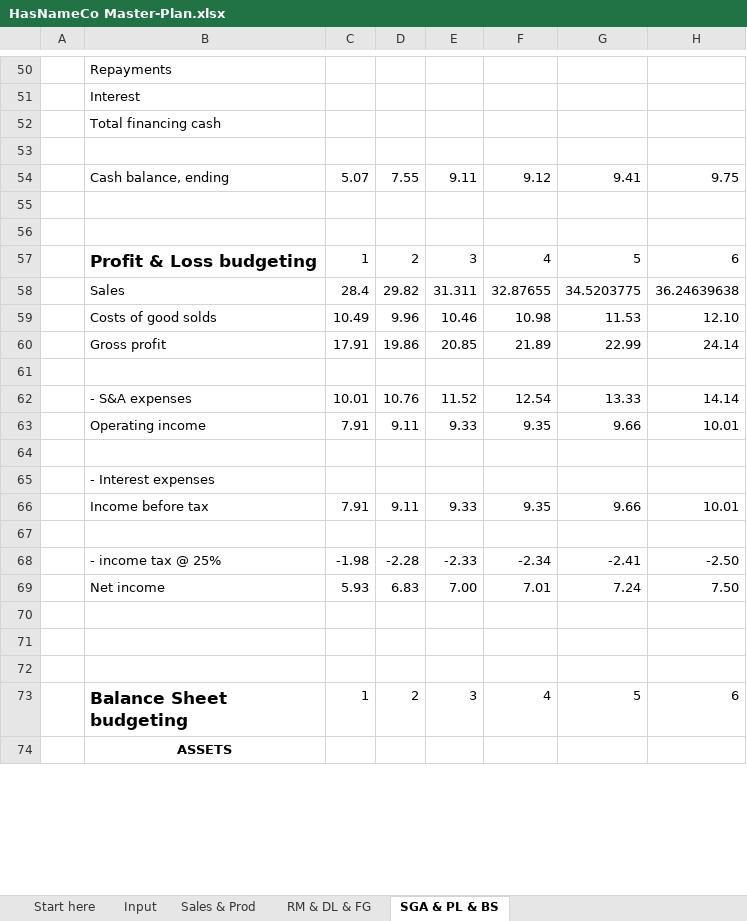
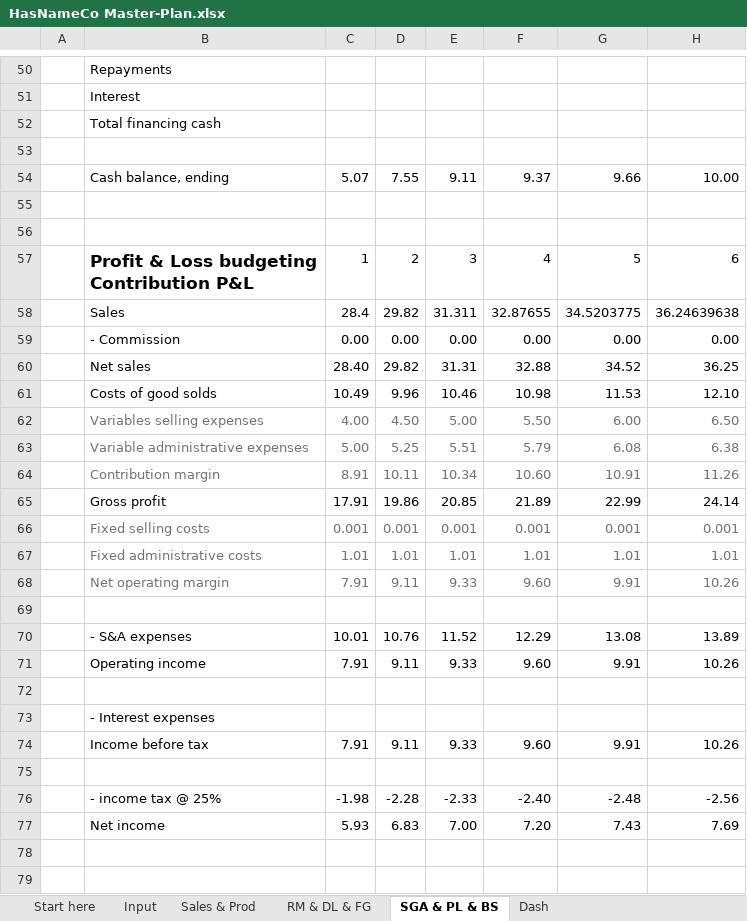
Before and after one commit to eliediwa9/Financial-and-Data-Analysis, an Excel workbook: HasNameCo Master-Plan.xlsx, sheet SGA & PL & BS, drawn as a sheet; only a part is shown, gaps mark what is left out; the shorter side is filled out with more unchanged rows; values as stored, in another font and other column widths than the file's, no borders; addresses are those after the commit; ↵ is a line break in a cell; the diff covers the shown part only; the diff names each change by its address in the sheet, - before the commit and + after, or states it on an @@ line.

```diff
--- a/HasNameCo Master-Plan.xlsx (sheet SGA & PL & BS)
+++ b/HasNameCo Master-Plan.xlsx (sheet SGA & PL & BS)
+sheet tab: Dash
-F54: 9.12
+F54: 9.37
-G54: 9.41
+G54: 9.66
-H54: 9.75
+H54: 10.00
-B57: Profit & Loss budgeting
+B57: Profit & Loss budgeting ↵ Contribution P&L
+row 59:  | - Commission | 0.00 | 0.00 | 0.00 | 0.00 | 0.00 | 0.00
+row 60:  | Net sales | 28.40 | 29.82 | 31.31 | 32.88 | 34.52 | 36.25
+row 62:  | Variables selling expenses | 4.00 | 4.50 | 5.00 | 5.50 | 6.00 | 6.50
+row 63:  | Variable administrative expenses | 5.00 | 5.25 | 5.51 | 5.79 | 6.08 | 6.38
+row 64:  | Contribution margin | 8.91 | 10.11 | 10.34 | 10.60 | 10.91 | 11.26
+row 66:  | Fixed selling costs | 0.001 | 0.001 | 0.001 | 0.001 | 0.001 | 0.001
+row 67:  | Fixed administrative costs | 1.01 | 1.01 | 1.01 | 1.01 | 1.01 | 1.01
+row 68:  | Net operating margin | 7.91 | 9.11 | 9.33 | 9.60 | 9.91 | 10.26
-F70: 12.54
+F70: 12.29
-G70: 13.33
+G70: 13.08
-H70: 14.14
+H70: 13.89
-F71: 9.35
+F71: 9.60
-G71: 9.66
+G71: 9.91
-H71: 10.01
+H71: 10.26
-F74: 9.35
+F74: 9.60
-G74: 9.66
+G74: 9.91
-H74: 10.01
+H74: 10.26
-F76: -2.34
+F76: -2.40
-G76: -2.41
+G76: -2.48
-H76: -2.50
+H76: -2.56
-F77: 7.01
+F77: 7.20
-G77: 7.24
+G77: 7.43
-H77: 7.50
+H77: 7.69
```
Also changed, not shown: 36 edited cells elsewhere in this sheet, sheet Input, formulas that keep their value, 1 other file.
